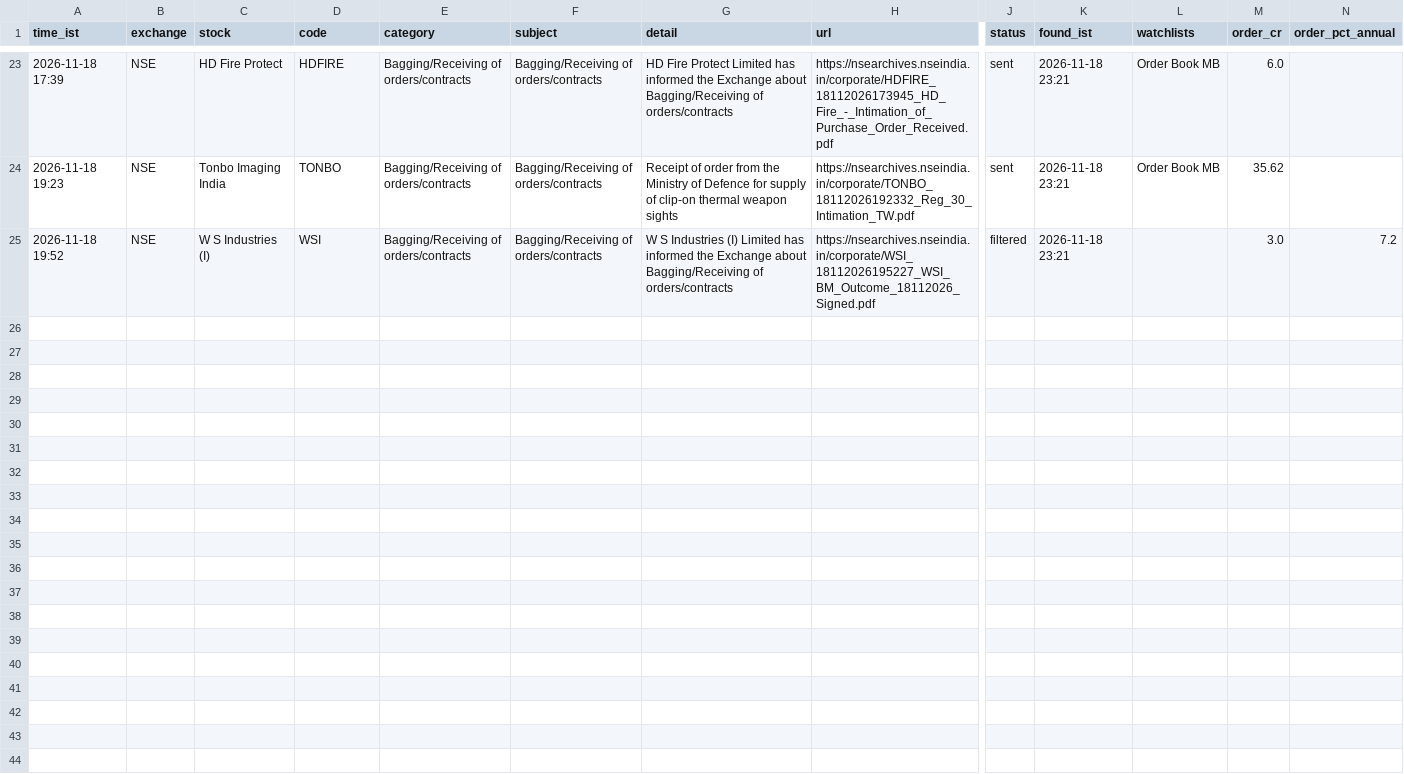
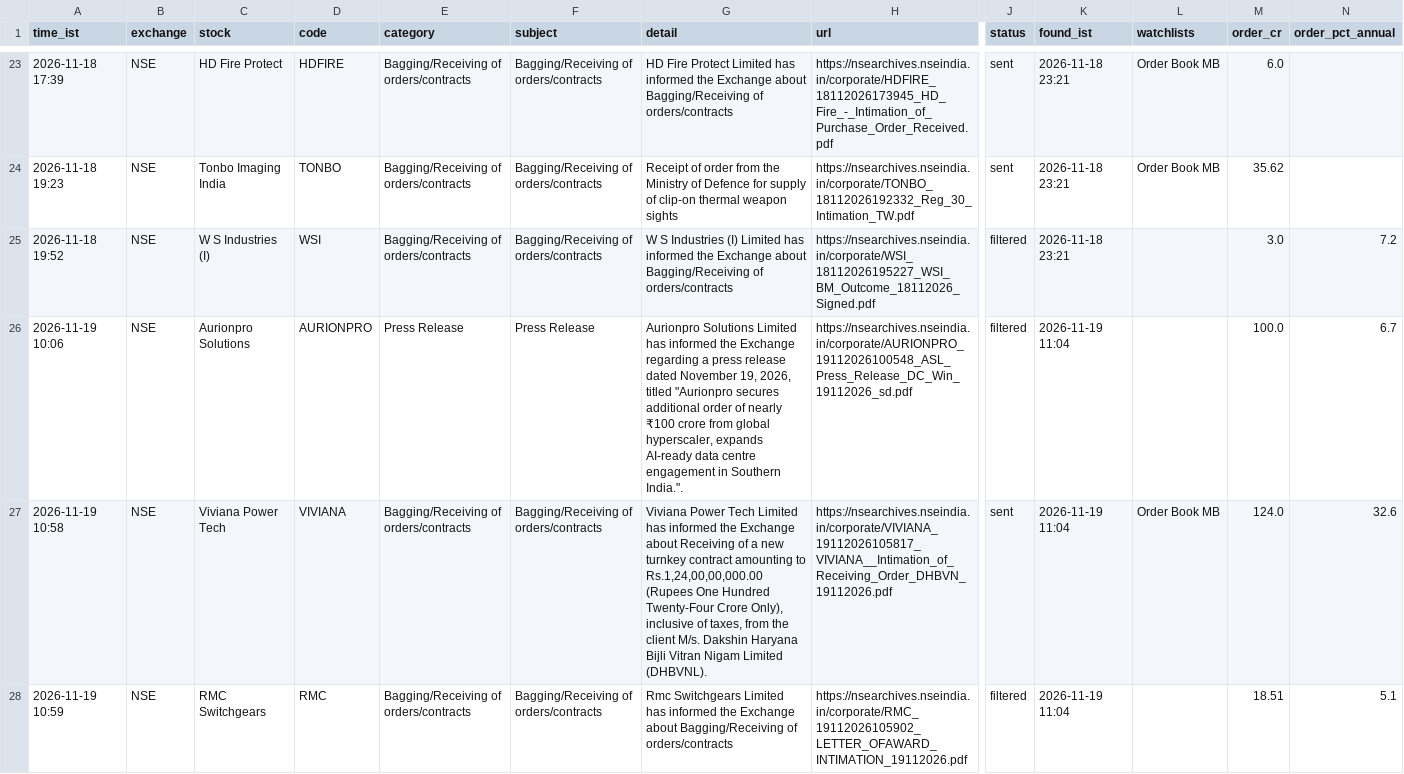
Before and after one commit to siddscientificinvesting-collab/Sidd-watchlist-alerts, a CSV file: logs/announcements_2026-11.csv, drawn as a sheet; only a part is shown, gaps mark what is left out; rows hold the shown columns only; the diff names each change by its address in the sheet, - before the commit and + after, or states it on an @@ line.

```diff
--- a/logs/announcements_2026-11.csv
+++ b/logs/announcements_2026-11.csv
+row 26: 2026-11-19 10:06 | NSE | Aurionpro Solutions | AURIONPRO | Press Release | Press Release | Aurionpro Solutions Limited has informed the Exchange regarding a press release dated November 19, 2026, titled "Aurionpro secures additional order of nearly ₹100 crore from global hyperscaler, expands AI-ready data centre engagement in Southern India.". | https://nsearchives.nseindia.in/corporate/AURIONPRO_19112026100548_ASL_Press_Release_DC_Win_19112026_sd.pdf | filtered | 2026-11-19 11:04 |  | 100.0 | 6.7
+row 27: 2026-11-19 10:58 | NSE | Viviana Power Tech | VIVIANA | Bagging/Receiving of orders/contracts | Bagging/Receiving of orders/contracts | Viviana Power Tech Limited has informed the Exchange about Receiving of a new turnkey contract amounting to Rs.1,24,00,00,000.00 (Rupees One Hundred Twenty-Four Crore Only), inclusive of taxes, from the client M/s. Dakshin Haryana Bijli Vitran Nigam Limited (DHBVNL). | https://nsearchives.nseindia.in/corporate/VIVIANA_19112026105817_VIVIANA__Intimation_of_Receiving_Order_DHBVN_19112026.pdf | sent | 2026-11-19 11:04 | Order Book MB | 124.0 | 32.6
+row 28: 2026-11-19 10:59 | NSE | RMC Switchgears | RMC | Bagging/Receiving of orders/contracts | Bagging/Receiving of orders/contracts | Rmc Switchgears Limited has informed the Exchange about Bagging/Receiving of orders/contracts | https://nsearchives.nseindia.in/corporate/RMC_19112026105902_LETTER_OFAWARD_INTIMATION_19112026.pdf | filtered | 2026-11-19 11:04 |  | 18.51 | 5.1
```
Also changed, not shown: 1 other file.
